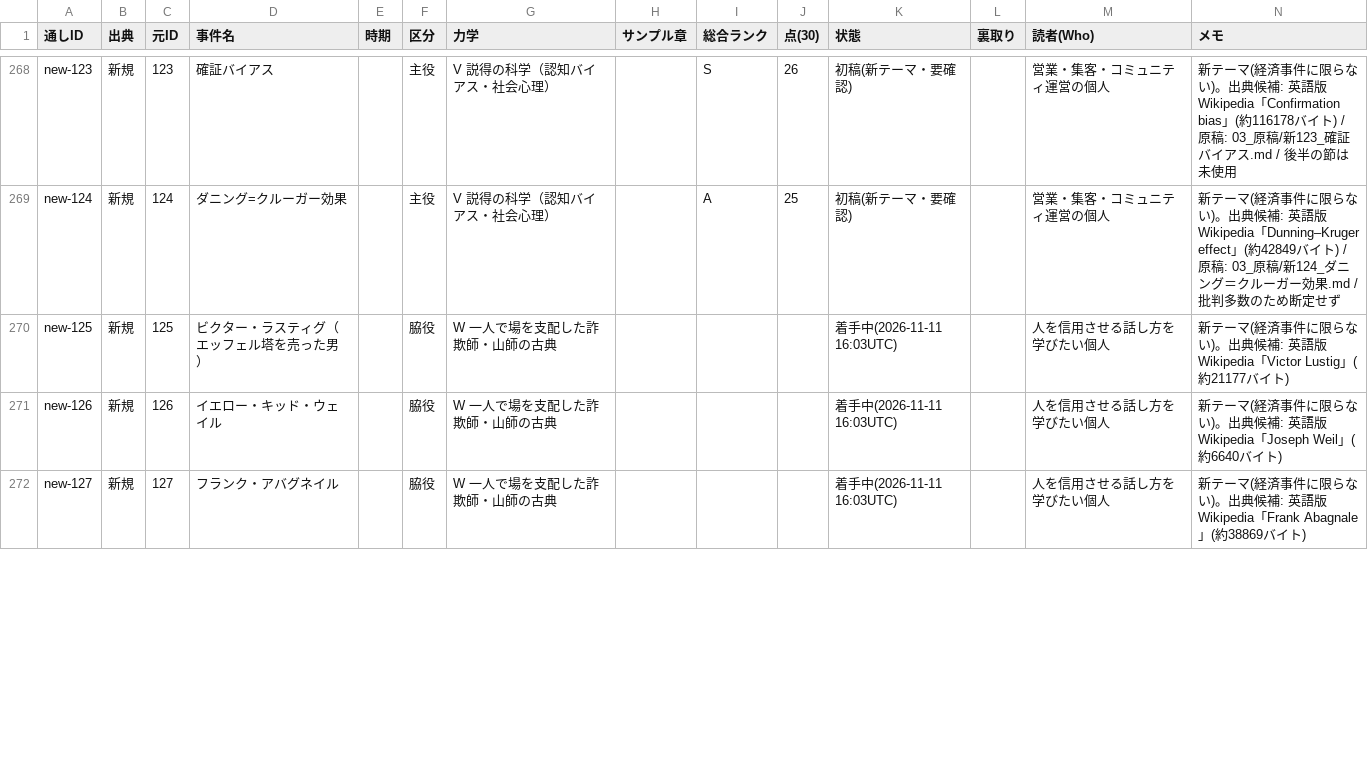
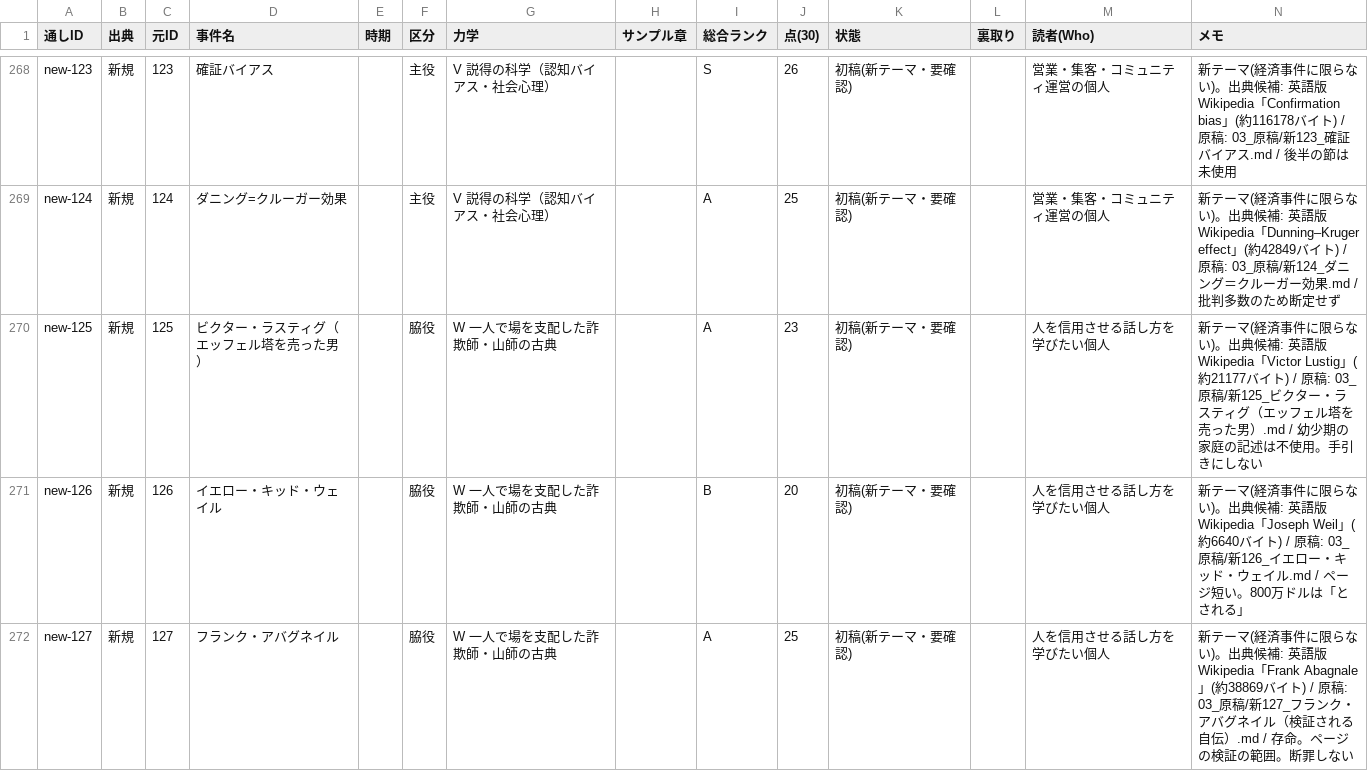
Before and after one commit to rinyan-thai23/saas-tools, a TSV file: 2026-11-10_経済事件コンテンツ/02_進行/事件台帳.tsv, drawn as a sheet; only a part is shown, gaps mark what is left out; the diff covers the shown part only.

```diff
--- a/2026-11-10_経済事件コンテンツ/02_進行/事件台帳.tsv
+++ b/2026-11-10_経済事件コンテンツ/02_進行/事件台帳.tsv
@@ -269,4 +269,4 @@ new-123	新規	123	確証バイアス		主役	V 説得の科学（認知バイ
 new-124	新規	124	ダニング=クルーガー効果		主役	V 説得の科学（認知バイアス・社会心理）		A	25	初稿(新テーマ・要確認)		営業・集客・コミュニティ運営の個人	新テーマ(経済事件に限らない)。出典候補: 英語版Wikipedia「Dunning–Kruger effect」(約42849バイト) / 原稿: 03_原稿/新124_ダニング＝クルーガー効果.md / 批判多数のため断定せず
-new-125	新規	125	ビクター・ラスティグ（エッフェル塔を売った男）		脇役	W 一人で場を支配した詐欺師・山師の古典				着手中(2026-11-11 16:03UTC)		人を信用させる話し方を学びたい個人	新テーマ(経済事件に限らない)。出典候補: 英語版Wikipedia「Victor Lustig」(約21177バイト)
-new-126	新規	126	イエロー・キッド・ウェイル		脇役	W 一人で場を支配した詐欺師・山師の古典				着手中(2026-11-11 16:03UTC)		人を信用させる話し方を学びたい個人	新テーマ(経済事件に限らない)。出典候補: 英語版Wikipedia「Joseph Weil」(約6640バイト)
-new-127	新規	127	フランク・アバグネイル		脇役	W 一人で場を支配した詐欺師・山師の古典				着手中(2026-11-11 16:03UTC)		人を信用させる話し方を学びたい個人	新テーマ(経済事件に限らない)。出典候補: 英語版Wikipedia「Frank Abagnale」(約38869バイト)
+new-125	新規	125	ビクター・ラスティグ（エッフェル塔を売った男）		脇役	W 一人で場を支配した詐欺師・山師の古典		A	23	初稿(新テーマ・要確認)		人を信用させる話し方を学びたい個人	新テーマ(経済事件に限らない)。出典候補: 英語版Wikipedia「Victor Lustig」(約21177バイト) / 原稿: 03_原稿/新125_ビクター・ラスティグ（エッフェル塔を売った男）.md / 幼少期の家庭の記述は不使用。手引きにしない
+new-126	新規	126	イエロー・キッド・ウェイル		脇役	W 一人で場を支配した詐欺師・山師の古典		B	20	初稿(新テーマ・要確認)		人を信用させる話し方を学びたい個人	新テーマ(経済事件に限らない)。出典候補: 英語版Wikipedia「Joseph Weil」(約6640バイト) / 原稿: 03_原稿/新126_イエロー・キッド・ウェイル.md / ページ短い。800万ドルは「とされる」
+new-127	新規	127	フランク・アバグネイル		脇役	W 一人で場を支配した詐欺師・山師の古典		A	25	初稿(新テーマ・要確認)		人を信用させる話し方を学びたい個人	新テーマ(経済事件に限らない)。出典候補: 英語版Wikipedia「Frank Abagnale」(約38869バイト) / 原稿: 03_原稿/新127_フランク・アバグネイル（検証される自伝）.md / 存命。ページの検証の範囲。断罪しない
```
Also changed, not shown: 28 edited cells elsewhere in this file, 10 other files.
